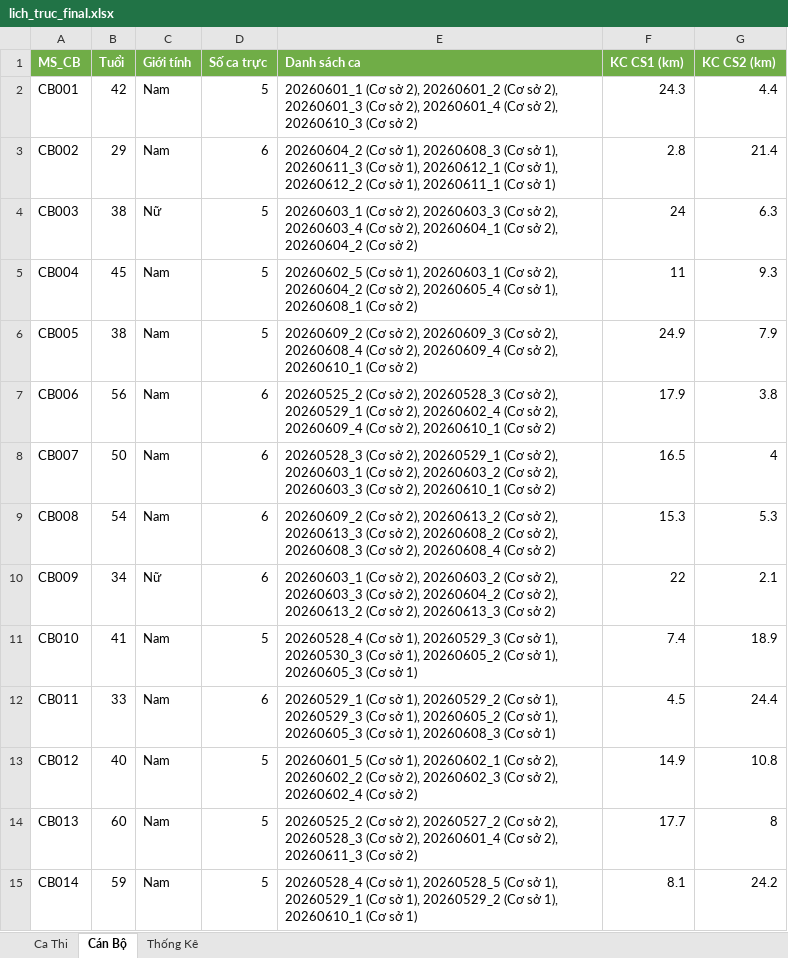
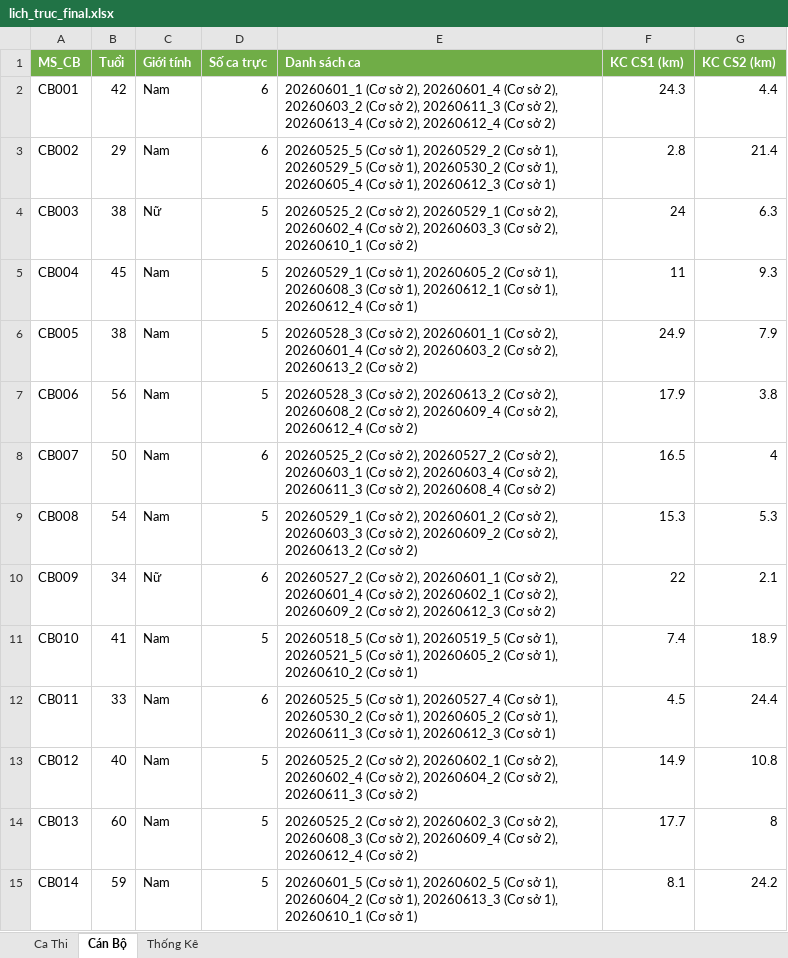
Before and after one commit to ThanhDo200/exam_scheduler, an Excel workbook: outputs/lich_truc_final.xlsx, sheet Cán Bộ, drawn as a sheet; only a part is shown; values as stored, in another font and other column widths than the file's, no borders; the diff covers the shown part only; the diff names each change by its address in the sheet, - before the commit and + after, or states it on an @@ line.

```diff
--- a/outputs/lich_truc_final.xlsx (sheet Cán Bộ)
+++ b/outputs/lich_truc_final.xlsx (sheet Cán Bộ)
-D2 (Số ca trực): 5
+D2 (Số ca trực): 6
-E2 (Danh sách ca): …sở 2), 20260601_2 (Cơ sở 2), 20260601_3 (Cơ sở 2), 20260601_4 (Cơ sở 2), 20260610_3 (Cơ sở…
+E2 (Danh sách ca): …sở 2), 20260601_4 (Cơ sở 2), 20260603_2 (Cơ sở 2), 20260611_3 (Cơ sở 2), 20260613_4 (Cơ sở 2), 20260612_4 (Cơ sở…
-E3 (Danh sách ca): 20260604_2 (Cơ sở 1), 20260608_3 (Cơ sở 1), 20260611_3 (Cơ sở 1), 20260612_1 (Cơ sở 1), 20260612_2 (Cơ sở 1), 20260611_1 (Cơ sở…
+E3 (Danh sách ca): 20260525_5 (Cơ sở 1), 20260529_2 (Cơ sở 1), 20260529_5 (Cơ sở 1), 20260530_2 (Cơ sở 1), 20260605_4 (Cơ sở 1), 20260612_3 (Cơ sở…
-E4 (Danh sách ca): 20260603_1 (Cơ sở 2), 20260603_3 (Cơ sở 2), 20260603_4 (Cơ sở 2), 20260604_1 (Cơ sở 2), 20260604_2 (Cơ sở…
+E4 (Danh sách ca): 20260525_2 (Cơ sở 2), 20260529_1 (Cơ sở 2), 20260602_4 (Cơ sở 2), 20260603_3 (Cơ sở 2), 20260610_1 (Cơ sở…
-E5 (Danh sách ca): 20260602_5 (Cơ sở 1), 20260603_1 (Cơ sở 2), 20260604_2 (Cơ sở 2), 20260605_4 (Cơ sở 1), 20260608_1 (Cơ sở 2)
+E5 (Danh sách ca): 20260529_1 (Cơ sở 1), 20260605_2 (Cơ sở 1), 20260608_3 (Cơ sở 1), 20260612_1 (Cơ sở 1), 20260612_4 (Cơ sở 1)
-E6 (Danh sách ca): 20260609_2 (Cơ sở 2), 20260609_3 (Cơ sở 2), 20260608_4 (Cơ sở 2), 20260609_4 (Cơ sở 2), 20260610_1 (Cơ sở…
+E6 (Danh sách ca): 20260528_3 (Cơ sở 2), 20260601_1 (Cơ sở 2), 20260601_4 (Cơ sở 2), 20260603_2 (Cơ sở 2), 20260613_2 (Cơ sở…
-D7 (Số ca trực): 6
+D7 (Số ca trực): 5
-E7 (Danh sách ca): 20260525_2 (Cơ sở 2), 20260528_3 (Cơ sở 2), 20260529_1 (Cơ sở 2), 20260602_4 (Cơ sở 2), 20260609_4 (Cơ sở 2), 20260610_1 (Cơ sở…
+E7 (Danh sách ca): 20260528_3 (Cơ sở 2), 20260613_2 (Cơ sở 2), 20260608_2 (Cơ sở 2), 20260609_4 (Cơ sở 2), 20260612_4 (Cơ sở…
-E8 (Danh sách ca): 20260528_3 (Cơ sở 2), 20260529_1 (Cơ sở 2), 20260603_1 (Cơ sở 2), 20260603_2 (Cơ sở 2), 20260603_3 (Cơ sở 2), 20260610_1 (Cơ sở…
+E8 (Danh sách ca): 20260525_2 (Cơ sở 2), 20260527_2 (Cơ sở 2), 20260603_1 (Cơ sở 2), 20260603_4 (Cơ sở 2), 20260611_3 (Cơ sở 2), 20260608_4 (Cơ sở…
-D9 (Số ca trực): 6
+D9 (Số ca trực): 5
-E9 (Danh sách ca): 20260609_2 (Cơ sở 2), 20260613_2 (Cơ sở 2), 20260613_3 (Cơ sở 2), 20260608_2 (Cơ sở 2), 20260608_3 (Cơ sở 2), 20260608_4 (Cơ sở…
+E9 (Danh sách ca): 20260529_1 (Cơ sở 2), 20260601_2 (Cơ sở 2), 20260603_3 (Cơ sở 2), 20260609_2 (Cơ sở 2), 20260613_2 (Cơ sở…
-E10 (Danh sách ca): 20260603_1 (Cơ sở 2), 20260603_2 (Cơ sở 2), 20260603_3 (Cơ sở 2), 20260604_2 (Cơ sở 2), 20260613_2 (Cơ sở 2), 20260613_3 (Cơ sở…
+E10 (Danh sách ca): 20260527_2 (Cơ sở 2), 20260601_1 (Cơ sở 2), 20260601_4 (Cơ sở 2), 20260602_1 (Cơ sở 2), 20260609_2 (Cơ sở 2), 20260612_3 (Cơ sở…
-E11 (Danh sách ca): 20260528_4 (Cơ sở 1), 20260529_3 (Cơ sở 1), 20260530_3 (Cơ sở 1), 20260605_2 (Cơ sở 1), 20260605_3 (Cơ sở…
+E11 (Danh sách ca): 20260518_5 (Cơ sở 1), 20260519_5 (Cơ sở 1), 20260521_5 (Cơ sở 1), 20260605_2 (Cơ sở 1), 20260610_2 (Cơ sở…
-E12 (Danh sách ca): 20260529_1 (Cơ sở 1), 20260529_2 (Cơ sở 1), 20260529_3 (Cơ sở 1), 20260605_2 (Cơ sở 1), 20260605_3 (Cơ sở 1), 20260608_3 (Cơ sở…
+E12 (Danh sách ca): 20260525_5 (Cơ sở 1), 20260527_4 (Cơ sở 1), 20260530_2 (Cơ sở 1), 20260605_2 (Cơ sở 1), 20260611_3 (Cơ sở 1), 20260612_3 (Cơ sở…
-E13 (Danh sách ca): 20260601_5 (Cơ sở 1), 20260602_1 (Cơ sở 2), 20260602_2 (Cơ sở 2), 20260602_3 (Cơ sở 2), 20260602_4 (Cơ sở…
+E13 (Danh sách ca): 20260525_2 (Cơ sở 2), 20260602_1 (Cơ sở 2), 20260602_4 (Cơ sở 2), 20260604_2 (Cơ sở 2), 20260611_3 (Cơ sở…
-E14 (Danh sách ca): …sở 2), 20260527_2 (Cơ sở 2), 20260528_3 (Cơ sở 2), 20260601_4 (Cơ sở 2), 20260611_3 (Cơ sở…
+E14 (Danh sách ca): …sở 2), 20260602_3 (Cơ sở 2), 20260608_3 (Cơ sở 2), 20260609_4 (Cơ sở 2), 20260612_4 (Cơ sở…
-E15 (Danh sách ca): 20260528_4 (Cơ sở 1), 20260528_5 (Cơ sở 1), 20260529_1 (Cơ sở 1), 20260529_2 (Cơ sở…
+E15 (Danh sách ca): 20260601_5 (Cơ sở 1), 20260602_5 (Cơ sở 1), 20260604_2 (Cơ sở 1), 20260613_3 (Cơ sở…
```
Also changed, not shown: 70 edited cells elsewhere in this sheet, sheet Ca Thi, sheet Thống Kê, data/ca_thi.xlsx, 4 other files.
